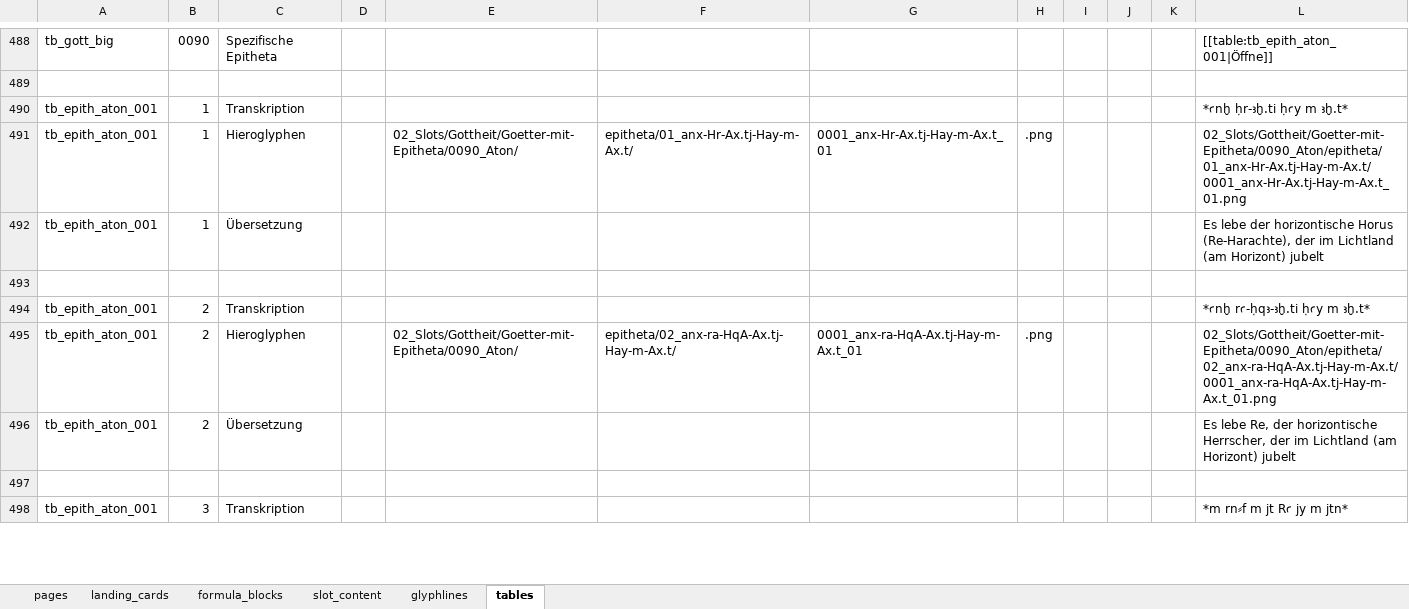
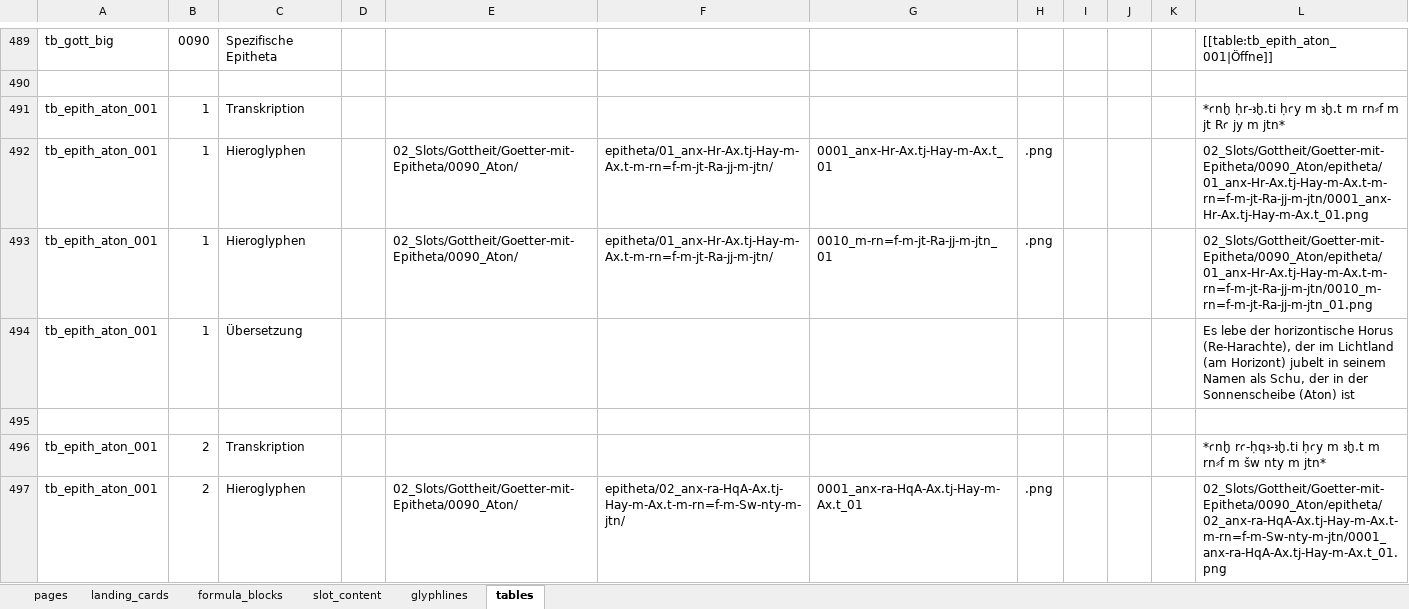
Before and after one commit to MarkusKut/Inschriftenschluessel, an Excel workbook: data/content.xlsx, sheet tables, drawn as a sheet; only a part is shown, gaps mark what is left out; values as stored, in another font and other column widths than the file's, no borders; removed rows and columns are numbered as before the commit, all else as after; the diff covers the shown part only; the diff names each change by its address in the sheet, - before the commit and + after, or states it on an @@ line.

```diff
--- a/data/content.xlsx (sheet tables)
+++ b/data/content.xlsx (sheet tables)
-L491: *ꜥnḫ ḥr-ꜣḫ.ti ḥꜥy m ꜣḫ.t*
+L491: *ꜥnḫ ḥr-ꜣḫ.ti ḥꜥy m ꜣḫ.t m rn⸗f m jt Rꜥ jy m jtn*
-F492: epitheta/01_anx-Hr-Ax.tj-Hay-m-Ax.t/
+F492: epitheta/01_anx-Hr-Ax.tj-Hay-m-Ax.t-m-rn=f-m-jt-Ra-jj-m-jtn/
-L492: 02_Slots/Gottheit/Goetter-mit-Epitheta/0090_Aton/epitheta/01_anx-Hr-Ax.tj-Hay-m-Ax.t/0001_anx-Hr-Ax.tj-Hay-m-Ax.t_01.png
+L492: 02_Slots/Gottheit/Goetter-mit-Epitheta/0090_Aton/epitheta/01_anx-Hr-Ax.tj-Hay-m-Ax.t-m-rn=f-m-jt-Ra-jj-m-jtn/0001_anx-Hr-Ax.tj-Hay-m-Ax.t_01.png
+row 493: tb_epith_aton_001 | 1 | Hieroglyphen |  | 02_Slots/Gottheit/Goetter-mit-Epitheta/0090_Aton/ | epitheta/01_anx-Hr-Ax.tj-Hay-m-Ax.t-m-rn=f-m-jt-Ra-jj-m-jtn/ | 0010_m-rn=f-m-jt-Ra-jj-m-jtn_01 | .png |  |  |  | 02_Slots/Gottheit/Goetter-mit-Epitheta/0090_Aton/epitheta/01_anx-Hr-Ax.tj-Hay-m-Ax.t-m-rn=f-m-jt-Ra-jj-m-jtn/0010_m-rn=f-m-jt-Ra-jj-m-jtn_01.png
-L494: …Horizont) jubelt
+L494: …Horizont) jubelt in seinem Namen als Schu, der in der Sonnenscheibe (Aton) ist
-L496: *ꜥnḫ rꜥ-ḥqꜣ-ꜣḫ.ti ḥꜥy m ꜣḫ.t*
+L496: *ꜥnḫ rꜥ-ḥqꜣ-ꜣḫ.ti ḥꜥy m ꜣḫ.t m rn⸗f m šw nty m jtn*
-F497: epitheta/02_anx-ra-HqA-Ax.tj-Hay-m-Ax.t/
+F497: epitheta/02_anx-ra-HqA-Ax.tj-Hay-m-Ax.t-m-rn=f-m-Sw-nty-m-jtn/
-L497: 02_Slots/Gottheit/Goetter-mit-Epitheta/0090_Aton/epitheta/02_anx-ra-HqA-Ax.tj-Hay-m-Ax.t/0001_anx-ra-HqA-Ax.tj-Hay-m-Ax.t_01.png
+L497: 02_Slots/Gottheit/Goetter-mit-Epitheta/0090_Aton/epitheta/02_anx-ra-HqA-Ax.tj-Hay-m-Ax.t-m-rn=f-m-Sw-nty-m-jtn/0001_anx-ra-HqA-Ax.tj-Hay-m-Ax.t_01.png
-row 496: tb_epith_aton_001 | 2 | Übersetzung |  |  |  |  |  |  |  |  | Es lebe Re, der horizontische Herrscher, der im Lichtland (am Horizont) jubelt
-row 497: (empty)
-row 498: tb_epith_aton_001 | 3 | Transkription |  |  |  |  |  |  |  |  | *m rn⸗f m jt Rꜥ jy m jtn*
```
Also changed, not shown: 1 added row, 11 removed rows and 9 edited cells elsewhere in this sheet, formulas that keep their value, 39 other files.
